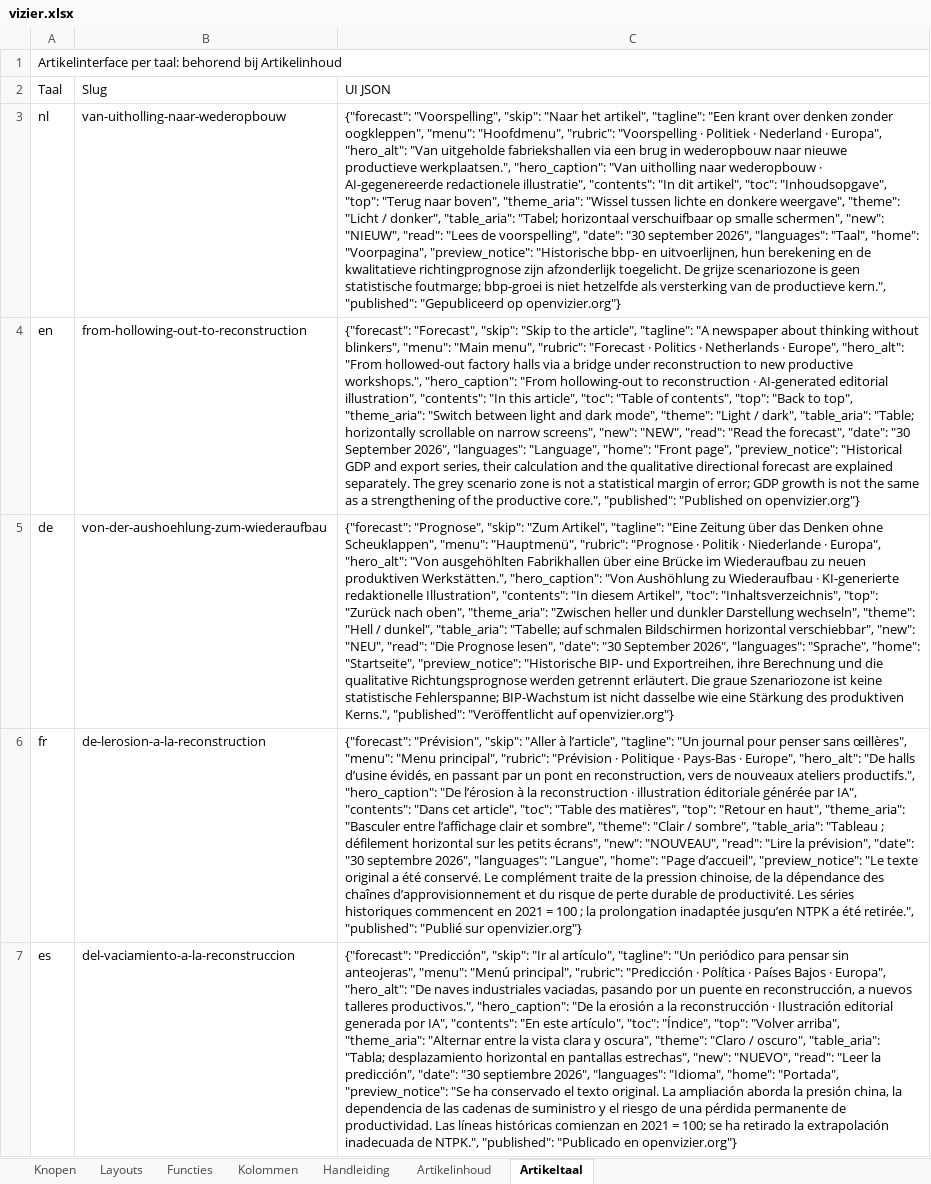
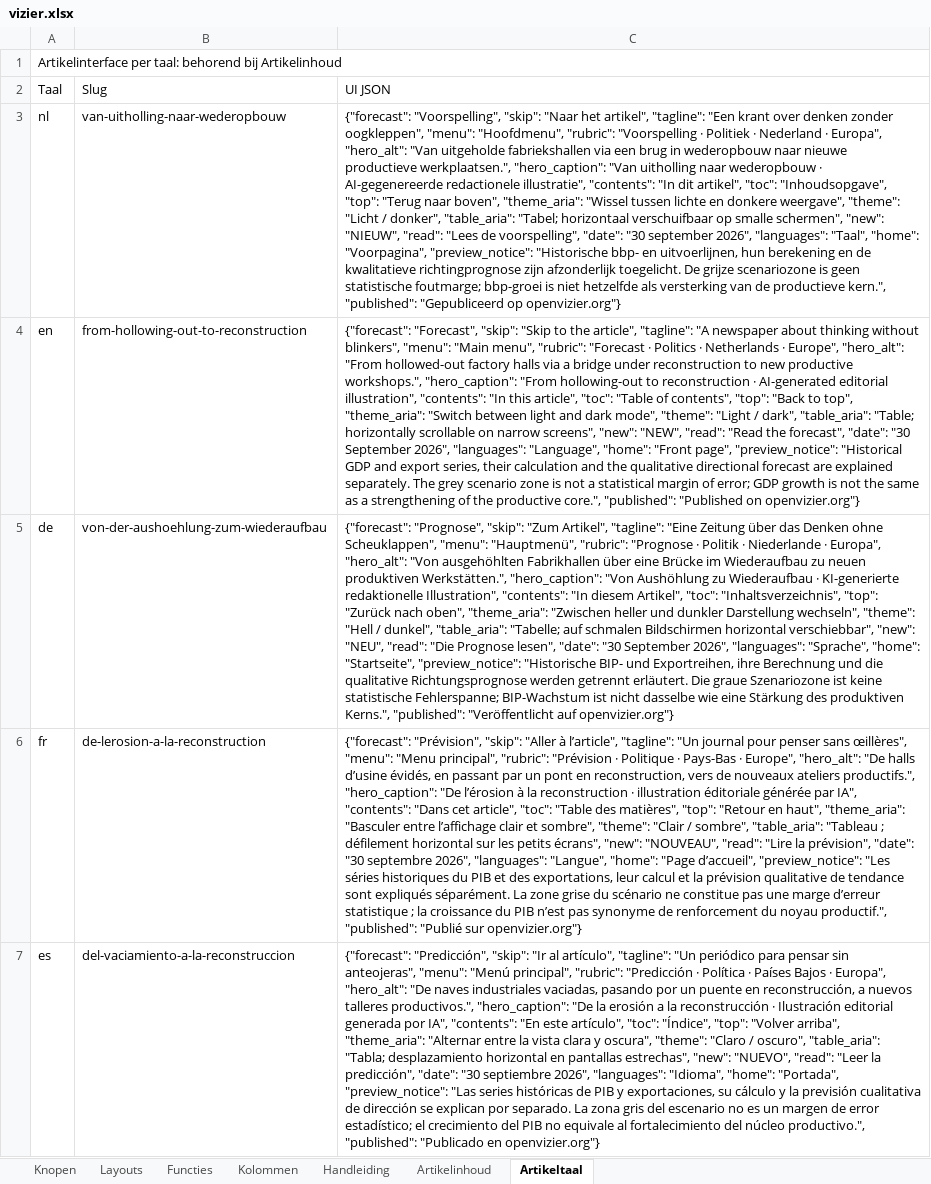
Before and after one commit to koosvanM/openvizier, an Excel workbook: nl/_data/vizier.xlsx, sheet Artikeltaal, drawn as a sheet; only a part is shown; values as stored, in another font and other column widths than the file's, no borders; the diff covers the shown part only; the diff names each change by its address in the sheet, - before the commit and + after, or states it on an @@ line.

```diff
--- a/nl/_data/vizier.xlsx (sheet Artikeltaal)
+++ b/nl/_data/vizier.xlsx (sheet Artikeltaal)
-C6 (UI JSON): …d’accueil", "preview_notice": "Le texte original a été conservé. Le complément traite de la pression chinoise, de la dépendance des chaînes d’approvisionnement et du risque de perte durable de productivité. Les séries historiques commencent en 2021 = 100 ; la prolongation inadaptée jusqu’en NTPK a été retirée.", "published": "Publié…
+C6 (UI JSON): …d’accueil", "preview_notice": "Les séries historiques du PIB et des exportations, leur calcul et la prévision qualitative de tendance sont expliqués séparément. La zone grise du scénario ne constitue pas une marge d’erreur statistique ; la croissance du PIB n’est pas synonyme de renforcement du noyau productif.", "published": "Publié…
-C7 (UI JSON): …"Portada", "preview_notice": "Se ha conservado el texto original. La ampliación aborda la presión china, la dependencia de las cadenas de suministro y el riesgo de una pérdida permanente de productividad. Las líneas históricas comienzan en 2021 = 100; se ha retirado la extrapolación inadecuada de NTPK.", "published": "Publicado…
+C7 (UI JSON): …"Portada", "preview_notice": "Las series históricas de PIB y exportaciones, su cálculo y la previsión cualitativa de dirección se explican por separado. La zona gris del escenario no es un margen de error estadístico; el crecimiento del PIB no equivale al fortalecimiento del núcleo productivo.", "published": "Publicado…
```
Also changed, not shown: 1 edited cell elsewhere in this sheet, sheet Artikelinhoud, 9 other files.
